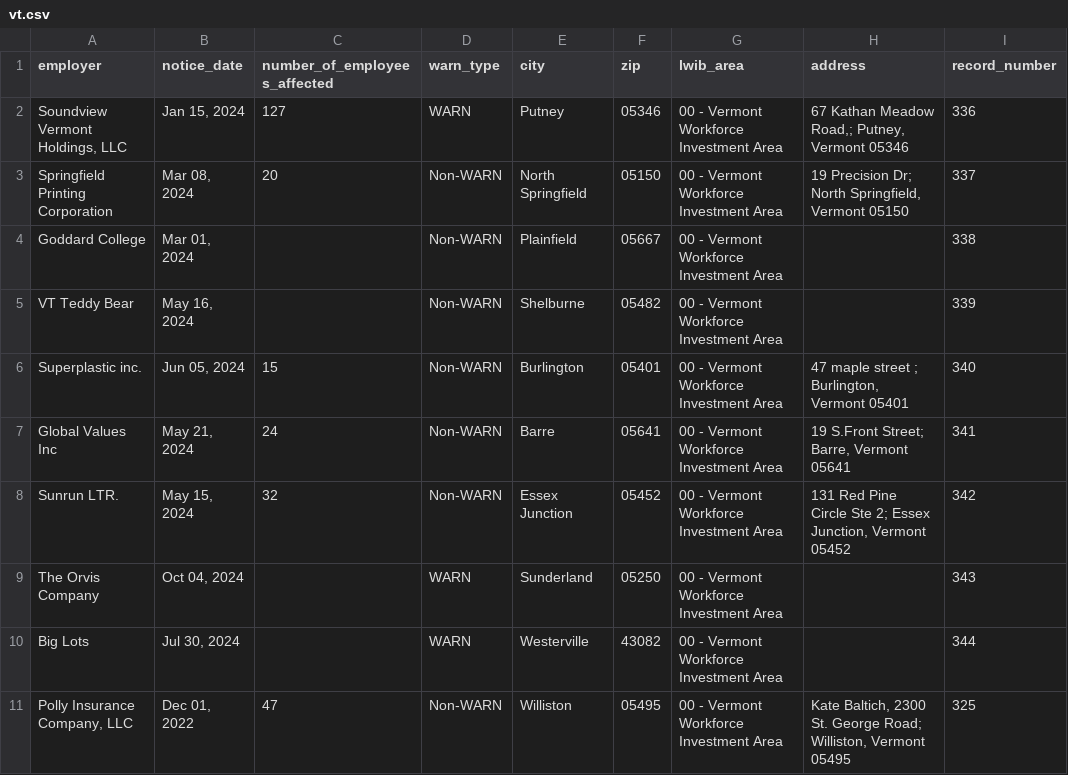
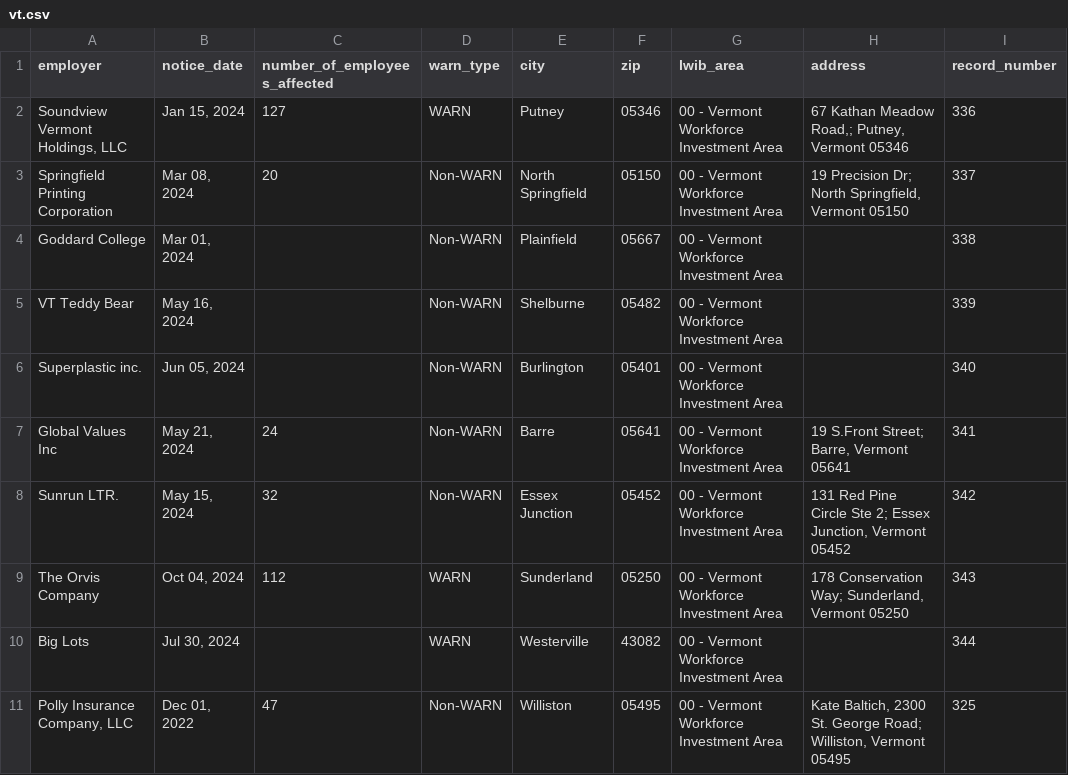
Before and after one commit to biglocalnews/layoff-watch, a CSV file: data/warn-transformer/raw/vt.csv, drawn as a sheet; only a part is shown; the diff names each change by its address in the sheet, - before the commit and + after, or states it on an @@ line.

```diff
--- a/data/warn-transformer/raw/vt.csv
+++ b/data/warn-transformer/raw/vt.csv
-C6 (number_of_employees_affected): 15
+C6 (number_of_employees_affected): (empty)
-H6 (address): 47 maple street ; Burlington, Vermont 05401
+H6 (address): (empty)
-C9 (number_of_employees_affected): (empty)
+C9 (number_of_employees_affected): 112
-H9 (address): (empty)
+H9 (address): 178 Conservation Way; Sunderland, Vermont 05250
```
Also changed, not shown: data/warn-transformer/raw/co.csv, data/warn-transformer/raw/ks.csv, 6 other files.
